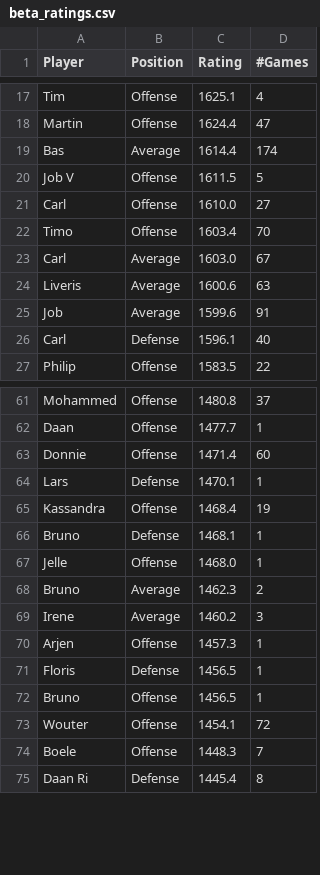
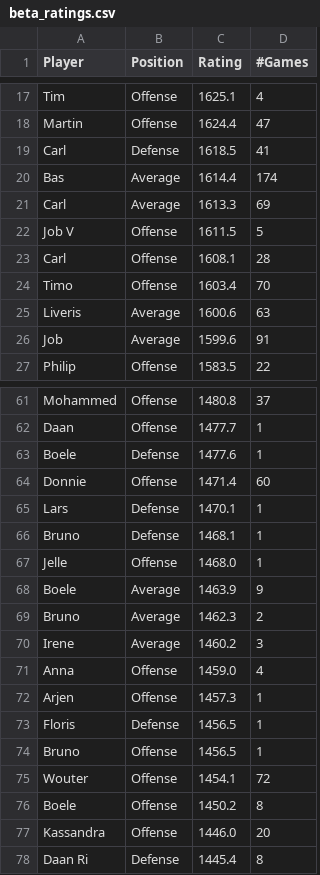
Before and after one commit to BartvonMeijenfeldt/fussball_rankings, a CSV file: beta_ratings.csv, drawn as a sheet; only a part is shown, gaps mark what is left out; the diff covers the shown part only.

```diff
--- a/beta_ratings.csv
+++ b/beta_ratings.csv
@@ -18,10 +18,10 @@ Tim,Offense,1625.1,4
 Martin,Offense,1624.4,47
+Carl,Defense,1618.5,41
 Bas,Average,1614.4,174
+Carl,Average,1613.3,69
 Job V,Offense,1611.5,5
-Carl,Offense,1610.0,27
+Carl,Offense,1608.1,28
 Timo,Offense,1603.4,70
-Carl,Average,1603.0,67
 Liveris,Average,1600.6,63
 Job,Average,1599.6,91
-Carl,Defense,1596.1,40
 Philip,Offense,1583.5,22
@@ -62,9 +62,11 @@ Mohammed,Offense,1480.8,37
 Daan,Offense,1477.7,1
+Boele,Defense,1477.6,1
 Donnie,Offense,1471.4,60
 Lars,Defense,1470.1,1
-Kassandra,Offense,1468.4,19
 Bruno,Defense,1468.1,1
 Jelle,Offense,1468.0,1
+Boele,Average,1463.9,9
 Bruno,Average,1462.3,2
 Irene,Average,1460.2,3
+Anna,Offense,1459.0,4
 Arjen,Offense,1457.3,1
@@ -73,3 +75,4 @@ Bruno,Offense,1456.5,1
 Wouter,Offense,1454.1,72
-Boele,Offense,1448.3,7
+Boele,Offense,1450.2,8
+Kassandra,Offense,1446.0,20
 Daan Ri,Defense,1445.4,8
```
Also changed, not shown: 2 added rows, 3 removed rows and 4 edited cells elsewhere in this file, calculations.csv, results_table_football.csv, 1 other file.
